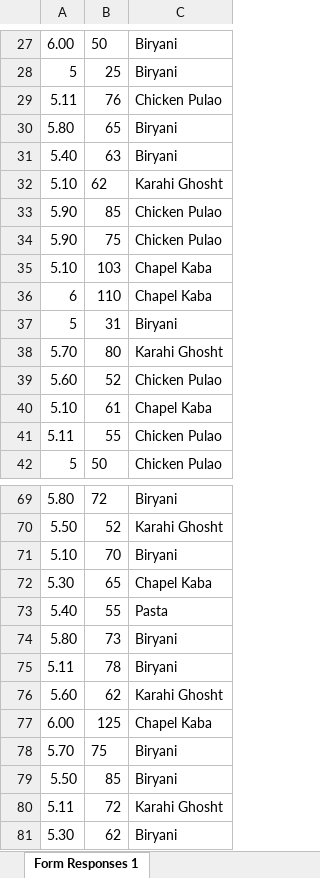
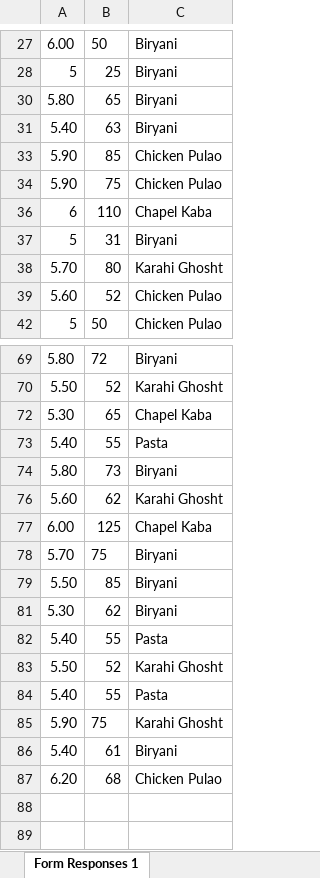
Before and after one commit to AwaisHaleem/python_chilla, an Excel workbook: day_06/data.xlsx, sheet Form Responses 1, drawn as a sheet; only a part is shown, gaps mark what is left out; the shorter side is filled out with more unchanged rows; values as stored, in another font and other column widths than the file's, no borders; the diff covers the shown part only; the diff names each change by its address in the sheet, - before the commit and + after, or states it on an @@ line.

```diff
--- a/day_06/data.xlsx (sheet Form Responses 1)
+++ b/day_06/data.xlsx (sheet Form Responses 1)
@@ row 29 hidden: 5.11 | 76 | Chicken Pulao @@
@@ row 32 hidden: 5.10 | 62 | Karahi Ghosht @@
@@ row 35 hidden: 5.10 | 103 | Chapel Kaba @@
@@ row 40 hidden: 5.10 | 61 | Chapel Kaba @@
@@ row 41 hidden: 5.11 | 55 | Chicken Pulao @@
@@ row 71 hidden: 5.10 | 70 | Biryani @@
@@ row 75 hidden: 5.11 | 78 | Biryani @@
@@ row 80 hidden: 5.11 | 72 | Karahi Ghosht @@
```
Also changed, not shown: 6 hidden or unhidden rows elsewhere in this sheet, 9 other files.
